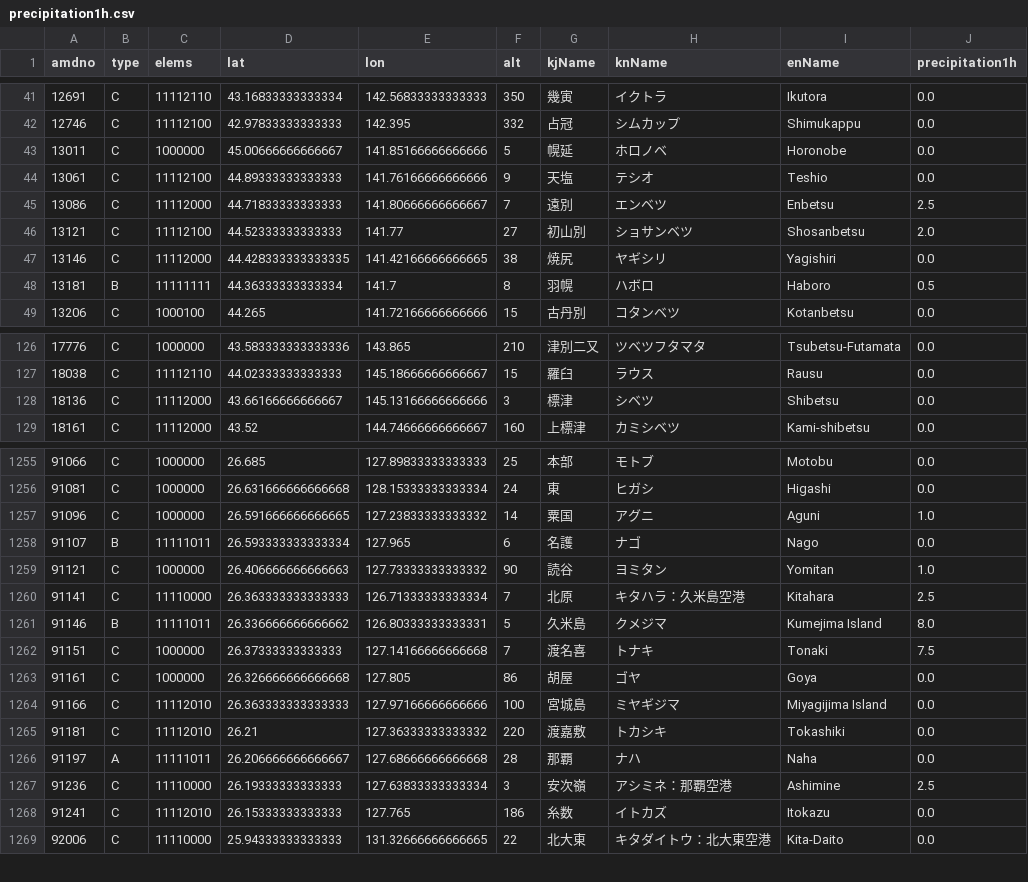
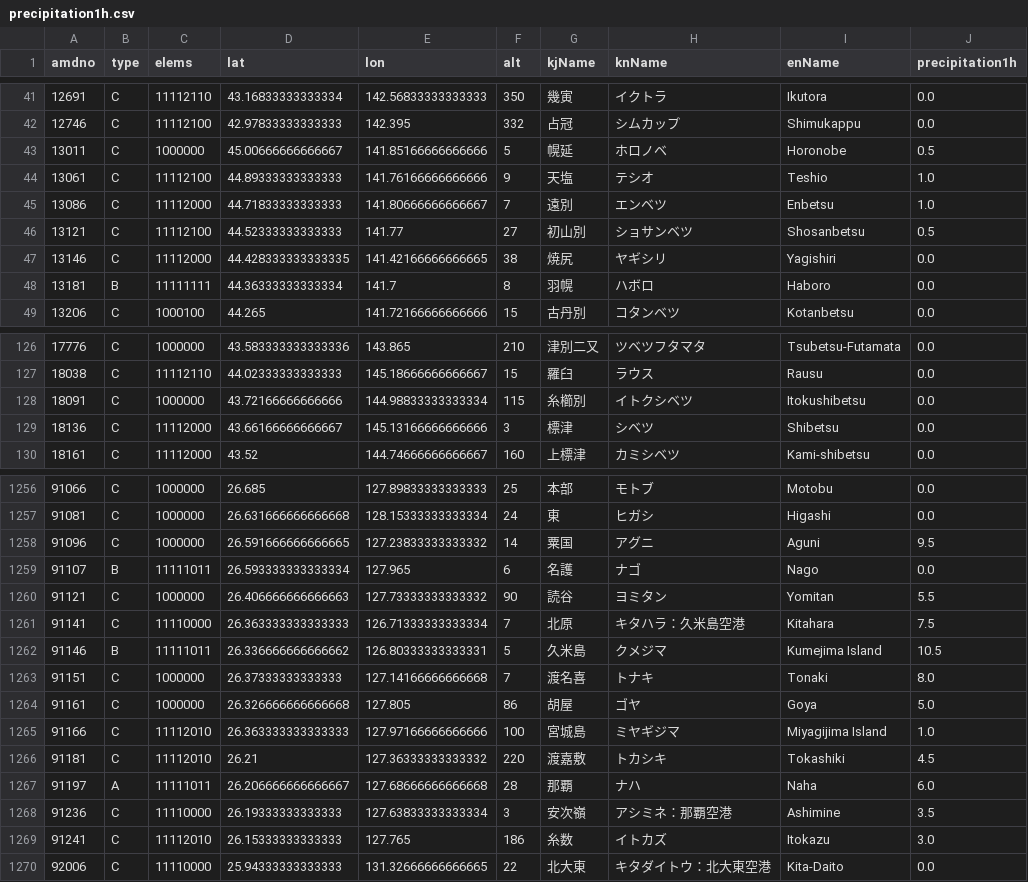
Before and after one commit to Nikkei-Visual-Data-Journalism/JMA, a CSV file: precipitation1h.csv, drawn as a sheet; only a part is shown, gaps mark what is left out; the diff covers the shown part only.

```diff
--- a/precipitation1h.csv
+++ b/precipitation1h.csv
@@ -42,8 +42,8 @@
 12746,C,11112100,42.97833333333333,142.395,332,占冠,シムカップ,Shimukappu,0.0
-13011,C,1000000,45.00666666666667,141.85166666666666,5,幌延,ホロノベ,Horonobe,0.0
-13061,C,11112100,44.89333333333333,141.76166666666666,9,天塩,テシオ,Teshio,0.0
-13086,C,11112000,44.71833333333333,141.80666666666667,7,遠別,エンベツ,Enbetsu,2.5
-13121,C,11112100,44.52333333333333,141.77,27,初山別,ショサンベツ,Shosanbetsu,2.0
+13011,C,1000000,45.00666666666667,141.85166666666666,5,幌延,ホロノベ,Horonobe,0.5
+13061,C,11112100,44.89333333333333,141.76166666666666,9,天塩,テシオ,Teshio,1.0
+13086,C,11112000,44.71833333333333,141.80666666666667,7,遠別,エンベツ,Enbetsu,1.0
+13121,C,11112100,44.52333333333333,141.77,27,初山別,ショサンベツ,Shosanbetsu,0.5
 13146,C,11112000,44.428333333333335,141.42166666666665,38,焼尻,ヤギシリ,Yagishiri,0.0
-13181,B,11111111,44.36333333333334,141.7,8,羽幌,ハボロ,Haboro,0.5
+13181,B,11111111,44.36333333333334,141.7,8,羽幌,ハボロ,Haboro,0.0
 13206,C,1000100,44.265,141.72166666666666,15,古丹別,コタンベツ,Kotanbetsu,0.0
@@ -127,2 +127,3 @@
 18038,C,11112110,44.02333333333333,145.18666666666667,15,羅臼,ラウス,Rausu,0.0
+18091,C,1000000,43.72166666666666,144.98833333333334,115,糸櫛別,イトクシベツ,Itokushibetsu,0.0
 18136,C,11112000,43.66166666666667,145.13166666666666,3,標津,シベツ,Shibetsu,0.0
@@ -1256,14 +1257,14 @@
 91081,C,1000000,26.631666666666668,128.15333333333334,24,東,ヒガシ,Higashi,0.0
-91096,C,1000000,26.591666666666665,127.23833333333332,14,粟国,アグニ,Aguni,1.0
+91096,C,1000000,26.591666666666665,127.23833333333332,14,粟国,アグニ,Aguni,9.5
 91107,B,11111011,26.593333333333334,127.965,6,名護,ナゴ,Nago,0.0
-91121,C,1000000,26.406666666666663,127.73333333333332,90,読谷,ヨミタン,Yomitan,1.0
-91141,C,11110000,26.363333333333333,126.71333333333334,7,北原,キタハラ：久米島空港,Kitahara,2.5
-91146,B,11111011,26.336666666666662,126.80333333333331,5,久米島,クメジマ,Kumejima Island,8.0
-91151,C,1000000,26.37333333333333,127.14166666666668,7,渡名喜,トナキ,Tonaki,7.5
-91161,C,1000000,26.326666666666668,127.805,86,胡屋,ゴヤ,Goya,0.0
-91166,C,11112010,26.363333333333333,127.97166666666666,100,宮城島,ミヤギジマ,Miyagijima Island,0.0
-91181,C,11112010,26.21,127.36333333333332,220,渡嘉敷,トカシキ,Tokashiki,0.0
-91197,A,11111011,26.206666666666667,127.68666666666668,28,那覇,ナハ,Naha,0.0
-91236,C,11110000,26.19333333333333,127.63833333333334,3,安次嶺,アシミネ：那覇空港,Ashimine,2.5
-91241,C,11112010,26.15333333333333,127.765,186,糸数,イトカズ,Itokazu,0.0
+91121,C,1000000,26.406666666666663,127.73333333333332,90,読谷,ヨミタン,Yomitan,5.5
+91141,C,11110000,26.363333333333333,126.71333333333334,7,北原,キタハラ：久米島空港,Kitahara,7.5
+91146,B,11111011,26.336666666666662,126.80333333333331,5,久米島,クメジマ,Kumejima Island,10.5
+91151,C,1000000,26.37333333333333,127.14166666666668,7,渡名喜,トナキ,Tonaki,8.0
+91161,C,1000000,26.326666666666668,127.805,86,胡屋,ゴヤ,Goya,5.0
+91166,C,11112010,26.363333333333333,127.97166666666666,100,宮城島,ミヤギジマ,Miyagijima Island,1.0
+91181,C,11112010,26.21,127.36333333333332,220,渡嘉敷,トカシキ,Tokashiki,4.5
+91197,A,11111011,26.206666666666667,127.68666666666668,28,那覇,ナハ,Naha,6.0
+91236,C,11110000,26.19333333333333,127.63833333333334,3,安次嶺,アシミネ：那覇空港,Ashimine,3.5
+91241,C,11112010,26.15333333333333,127.765,186,糸数,イトカズ,Itokazu,3.0
 92006,C,11110000,25.94333333333333,131.32666666666665,22,北大東,キタダイトウ：北大東空港,Kita-Daito,0.0
```
Also changed, not shown: 31 edited cells elsewhere in this file, precipitation24h.csv, temp.csv.
